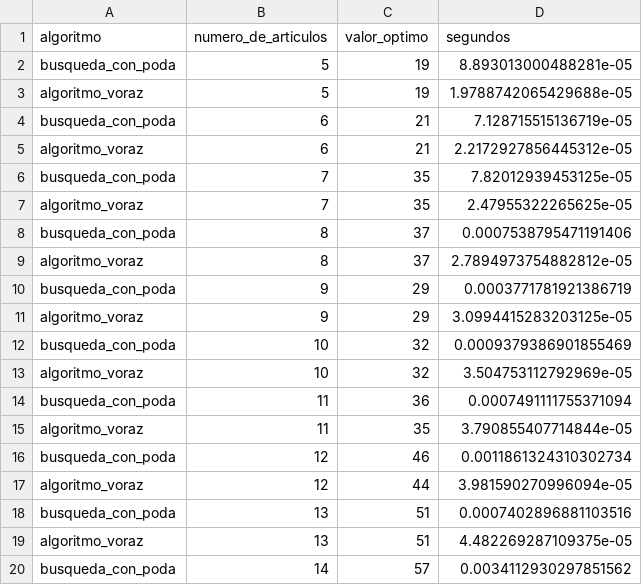
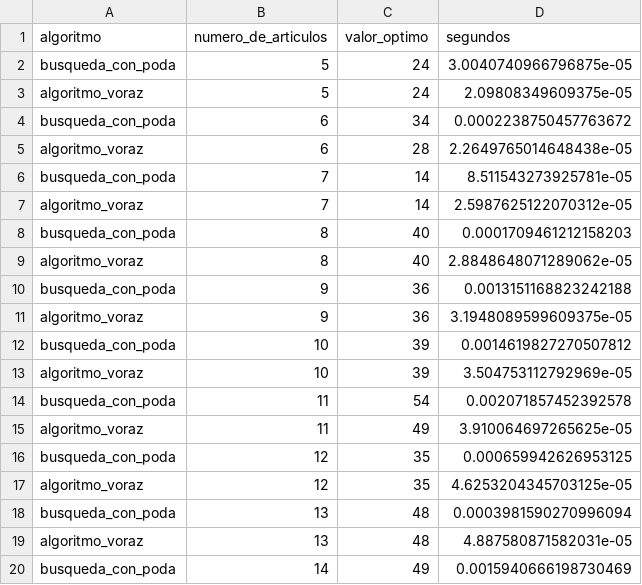
Before and after one commit to fervigz090/Testing-Software, a CSV file: escalabilidad_poda_vs_voraz.csv, drawn as a sheet; only a part is shown; the diff covers the shown part only.

```diff
--- a/escalabilidad_poda_vs_voraz.csv
+++ b/escalabilidad_poda_vs_voraz.csv
@@ -1,20 +1,20 @@
 algoritmo,numero_de_articulos,valor_optimo,segundos
-busqueda_con_poda,5,19,8.893013000488281e-05
-algoritmo_voraz,5,19,1.9788742065429688e-05
-busqueda_con_poda,6,21,7.128715515136719e-05
-algoritmo_voraz,6,21,2.2172927856445312e-05
-busqueda_con_poda,7,35,7.82012939453125e-05
-algoritmo_voraz,7,35,2.47955322265625e-05
-busqueda_con_poda,8,37,0.0007538795471191406
-algoritmo_voraz,8,37,2.7894973754882812e-05
-busqueda_con_poda,9,29,0.0003771781921386719
-algoritmo_voraz,9,29,3.0994415283203125e-05
-busqueda_con_poda,10,32,0.0009379386901855469
-algoritmo_voraz,10,32,3.504753112792969e-05
-busqueda_con_poda,11,36,0.0007491111755371094
-algoritmo_voraz,11,35,3.790855407714844e-05
-busqueda_con_poda,12,46,0.0011861324310302734
-algoritmo_voraz,12,44,3.981590270996094e-05
-busqueda_con_poda,13,51,0.0007402896881103516
-algoritmo_voraz,13,51,4.482269287109375e-05
-busqueda_con_poda,14,57,0.0034112930297851562
+busqueda_con_poda,5,24,3.0040740966796875e-05
+algoritmo_voraz,5,24,2.09808349609375e-05
+busqueda_con_poda,6,34,0.0002238750457763672
+algoritmo_voraz,6,28,2.2649765014648438e-05
+busqueda_con_poda,7,14,8.511543273925781e-05
+algoritmo_voraz,7,14,2.5987625122070312e-05
+busqueda_con_poda,8,40,0.0001709461212158203
+algoritmo_voraz,8,40,2.8848648071289062e-05
+busqueda_con_poda,9,36,0.0013151168823242188
+algoritmo_voraz,9,36,3.1948089599609375e-05
+busqueda_con_poda,10,39,0.0014619827270507812
+algoritmo_voraz,10,39,3.504753112792969e-05
+busqueda_con_poda,11,54,0.002071857452392578
+algoritmo_voraz,11,49,3.910064697265625e-05
+busqueda_con_poda,12,35,0.000659942626953125
+algoritmo_voraz,12,35,4.6253204345703125e-05
+busqueda_con_poda,13,48,0.0003981590270996094
+algoritmo_voraz,13,48,4.887580871582031e-05
+busqueda_con_poda,14,49,0.0015940666198730469
```
Also changed, not shown: 14 edited cells elsewhere in this file, 4 other files.
